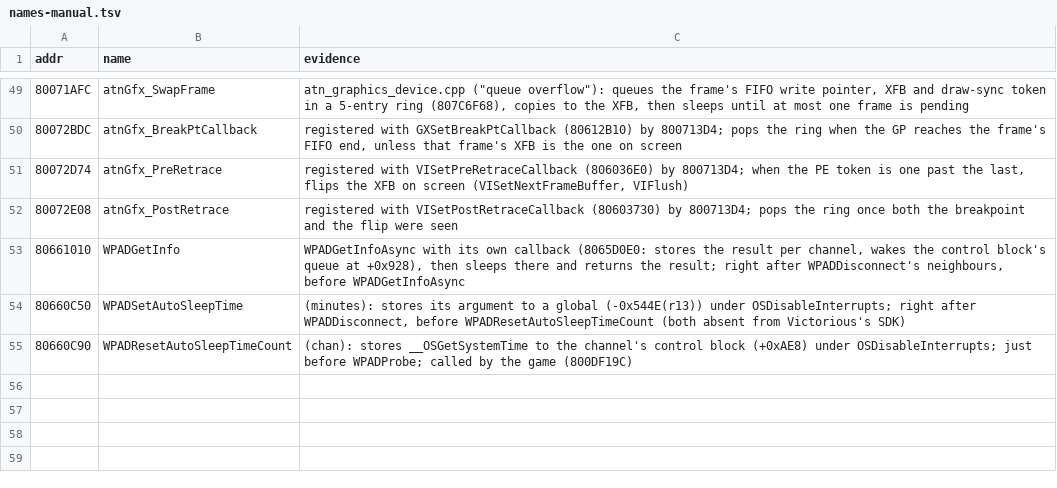
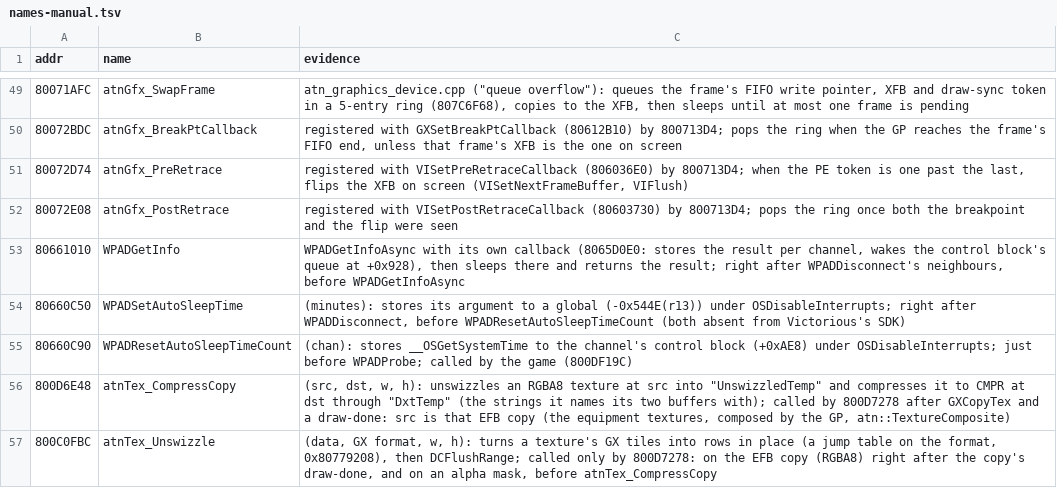
Before and after one commit to vs-sr-dev/pc-thelaststory, a TSV file: tools/names-manual.tsv, drawn as a sheet; only a part is shown, gaps mark what is left out; the diff names each change by its address in the sheet, - before the commit and + after, or states it on an @@ line.

```diff
--- a/tools/names-manual.tsv
+++ b/tools/names-manual.tsv
+row 56: 800D6E48 | atnTex_CompressCopy | (src, dst, w, h): unswizzles an RGBA8 texture at src into "UnswizzledTemp" and compresses it to CMPR at dst through "DxtTemp" (the strings it names its two buffers with); called by 800D7278 after GXCopyTex and a draw-done: src is that EFB copy (the equipment textures, composed by the GP, atn::TextureComposite)
+row 57: 800C0FBC | atnTex_Unswizzle | (data, GX format, w, h): turns a texture's GX tiles into rows in place (a jump table on the format, 0x80779208), then DCFlushRange; called only by 800D7278: on the EFB copy (RGBA8) right after the copy's draw-done, and on an alpha mask, before atnTex_CompressCopy
```
Also changed, not shown: 7 other files.
